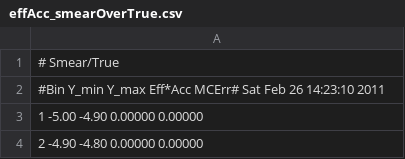
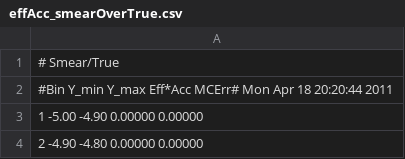
Before and after one commit to UMN-CMS/HZZ4Leptons, a CSV file: ZShape/Paper/data/effAcc_smearOverTrue.csv, drawn as a sheet; only a part is shown; the diff covers the shown part only.

```diff
--- a/ZShape/Paper/data/effAcc_smearOverTrue.csv
+++ b/ZShape/Paper/data/effAcc_smearOverTrue.csv
@@ -1,3 +1,3 @@
 # Smear/True
-#Bin Y_min Y_max Eff*Acc MCErr#  Sat Feb 26 14:23:10 2011
+#Bin Y_min Y_max Eff*Acc MCErr#  Mon Apr 18 20:20:44 2011
   1 -5.00 -4.90 0.00000 0.00000
```
Also changed, not shown: other rows of this file, ZShape/Paper/data/effAcc_combined.csv, 5 other files.
